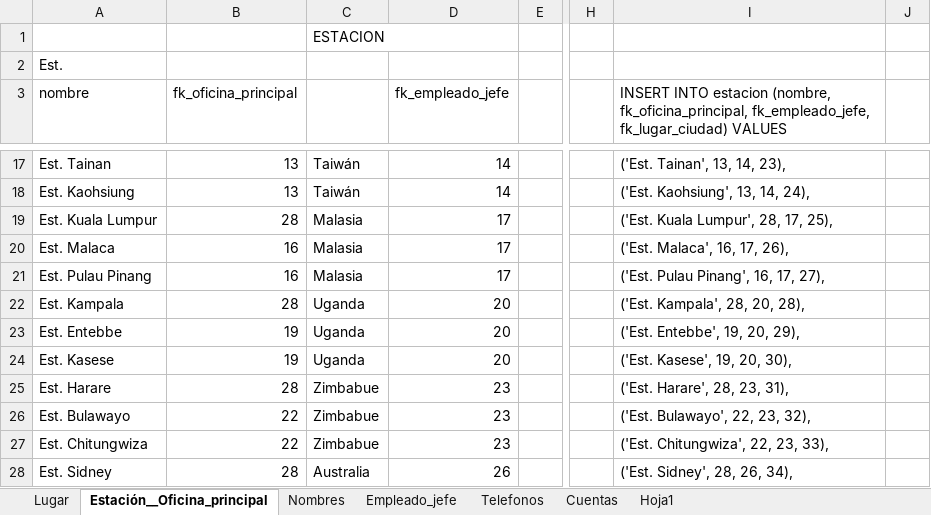
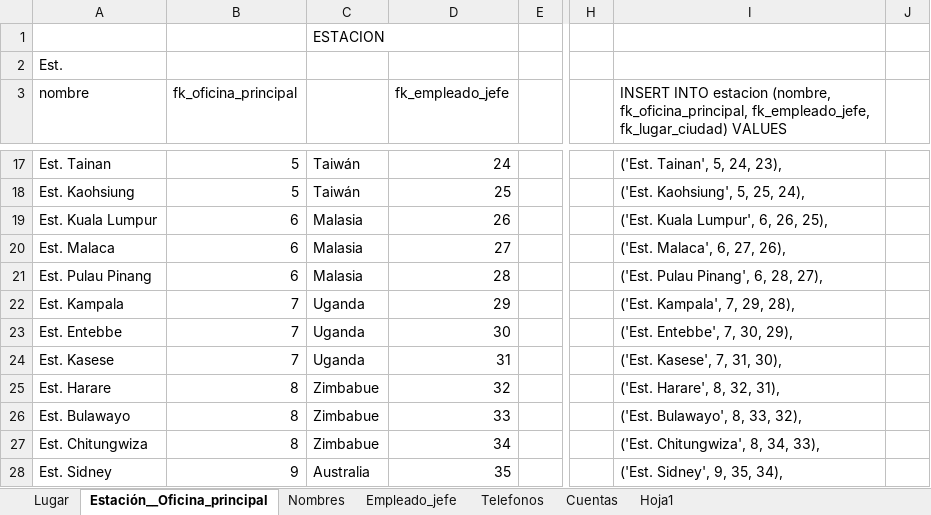
Before and after one commit to abadillo/bases-dos, an Excel workbook: scripts/Script.xlsx, sheet Estación__Oficina_principal, drawn as a sheet; only a part is shown, gaps mark what is left out; values as stored, in another font and other column widths than the file's, no borders; the diff covers the shown part only; the diff names each change by its address in the sheet, - before the commit and + after, or states it on an @@ line.

Commit message:
Script de estacion y oficina

```diff
--- a/scripts/Script.xlsx (sheet Estación__Oficina_principal)
+++ b/scripts/Script.xlsx (sheet Estación__Oficina_principal)
-B17:B18 (fk_oficina_principal): 13
+B17:B18 (fk_oficina_principal): 5
-D17 (fk_empleado_jefe): 14
+D17 (fk_empleado_jefe): 24
-I17: ('Est. Tainan', 13, 14, 23),
+I17: ('Est. Tainan', 5, 24, 23),
-D18 (fk_empleado_jefe): 14
+D18 (fk_empleado_jefe): 25
-I18: ('Est. Kaohsiung', 13, 14, 24),
+I18: ('Est. Kaohsiung', 5, 25, 24),
-B19 (fk_oficina_principal): 28
+B19 (fk_oficina_principal): 6
-D19 (fk_empleado_jefe): 17
+D19 (fk_empleado_jefe): 26
-I19: ('Est. Kuala Lumpur', 28, 17, 25),
+I19: ('Est. Kuala Lumpur', 6, 26, 25),
-B20:B21 (fk_oficina_principal): 16
+B20:B21 (fk_oficina_principal): 6
-D20 (fk_empleado_jefe): 17
+D20 (fk_empleado_jefe): 27
-I20: ('Est. Malaca', 16, 17, 26),
+I20: ('Est. Malaca', 6, 27, 26),
-D21 (fk_empleado_jefe): 17
+D21 (fk_empleado_jefe): 28
-I21: ('Est. Pulau Pinang', 16, 17, 27),
+I21: ('Est. Pulau Pinang', 6, 28, 27),
-B22 (fk_oficina_principal): 28
+B22 (fk_oficina_principal): 7
-D22 (fk_empleado_jefe): 20
+D22 (fk_empleado_jefe): 29
-I22: ('Est. Kampala', 28, 20, 28),
+I22: ('Est. Kampala', 7, 29, 28),
-B23:B24 (fk_oficina_principal): 19
+B23:B24 (fk_oficina_principal): 7
-D23 (fk_empleado_jefe): 20
+D23 (fk_empleado_jefe): 30
-I23: ('Est. Entebbe', 19, 20, 29),
+I23: ('Est. Entebbe', 7, 30, 29),
-D24 (fk_empleado_jefe): 20
+D24 (fk_empleado_jefe): 31
-I24: ('Est. Kasese', 19, 20, 30),
+I24: ('Est. Kasese', 7, 31, 30),
-B25 (fk_oficina_principal): 28
+B25 (fk_oficina_principal): 8
-D25 (fk_empleado_jefe): 23
+D25 (fk_empleado_jefe): 32
-I25: ('Est. Harare', 28, 23, 31),
+I25: ('Est. Harare', 8, 32, 31),
-B26:B27 (fk_oficina_principal): 22
+B26:B27 (fk_oficina_principal): 8
-D26 (fk_empleado_jefe): 23
+D26 (fk_empleado_jefe): 33
-I26: ('Est. Bulawayo', 22, 23, 32),
+I26: ('Est. Bulawayo', 8, 33, 32),
-D27 (fk_empleado_jefe): 23
+D27 (fk_empleado_jefe): 34
-I27: ('Est. Chitungwiza', 22, 23, 33),
+I27: ('Est. Chitungwiza', 8, 34, 33),
-B28 (fk_oficina_principal): 28
+B28 (fk_oficina_principal): 9
-D28 (fk_empleado_jefe): 26
+D28 (fk_empleado_jefe): 35
-I28: ('Est. Sidney', 28, 26, 34),
+I28: ('Est. Sidney', 9, 35, 34),
```
Also changed, not shown: 75 edited cells elsewhere in this sheet.
